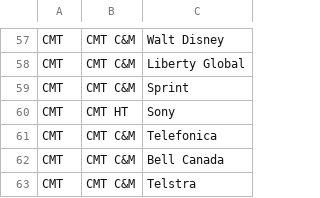
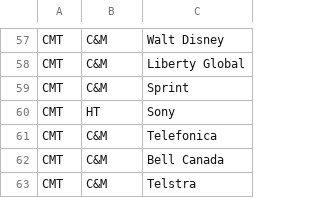
Before and after one commit to varunchaturvedi30/Neo4j, a CSV file: n_IndustryL1L2Adv.csv, drawn as a sheet; only a part is shown, gaps mark what is left out; the diff covers the shown part only; the diff names each change by its address in the sheet, - before the commit and + after, or states it on an @@ line.

```diff
--- a/n_IndustryL1L2Adv.csv
+++ b/n_IndustryL1L2Adv.csv
-B57:B59: CMT C&M
+B57:B59: C&M
-B60: CMT HT
+B60: HT
-B61:B63: CMT C&M
+B61:B63: C&M
```
Also changed, not shown: 1 added row, 1 removed row and 56 edited cells elsewhere in this file, n_IndustryAdvAgn.csv, 1 other file.
